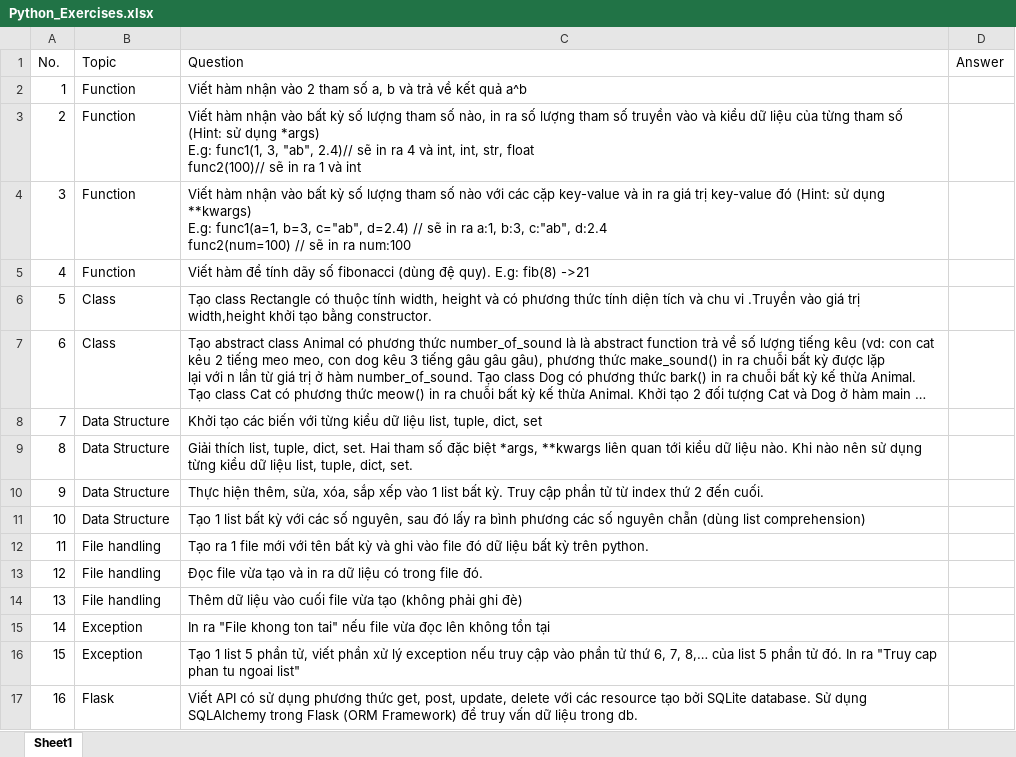
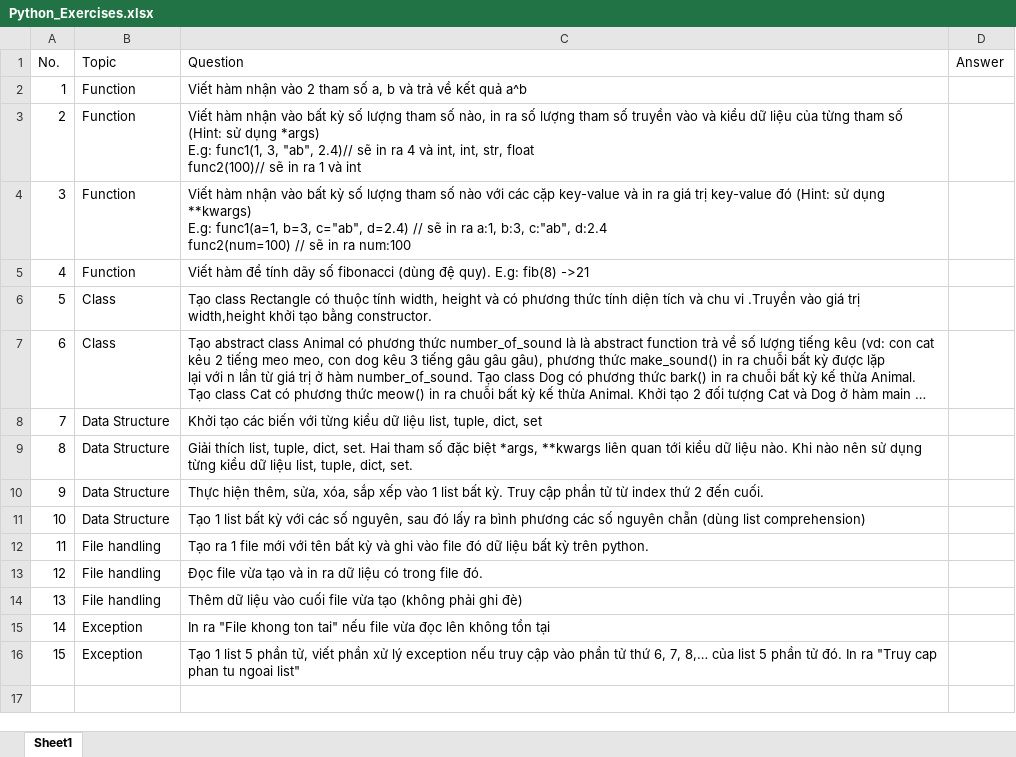
Before and after one commit to MHieu128/exercise_python, an Excel workbook: Python_Exercises.xlsx, sheet Sheet1, drawn as a sheet; long unchanged cells end in …; values as stored, in another font and other column widths than the file's, no borders; the diff names each change by its address in the sheet, - before the commit and + after, or states it on an @@ line.

```diff
--- a/Python_Exercises.xlsx (sheet Sheet1)
+++ b/Python_Exercises.xlsx (sheet Sheet1)
-row 17: 16 | Flask | Viết API có sử dụng phương thức get, post, update, delete với các resource tạo bởi SQLite database. Sử dụng SQLAlchemy trong Flask (ORM Framework) để truy vấn dữ liệu trong db.
```
Also changed, not shown: 1 other file.
